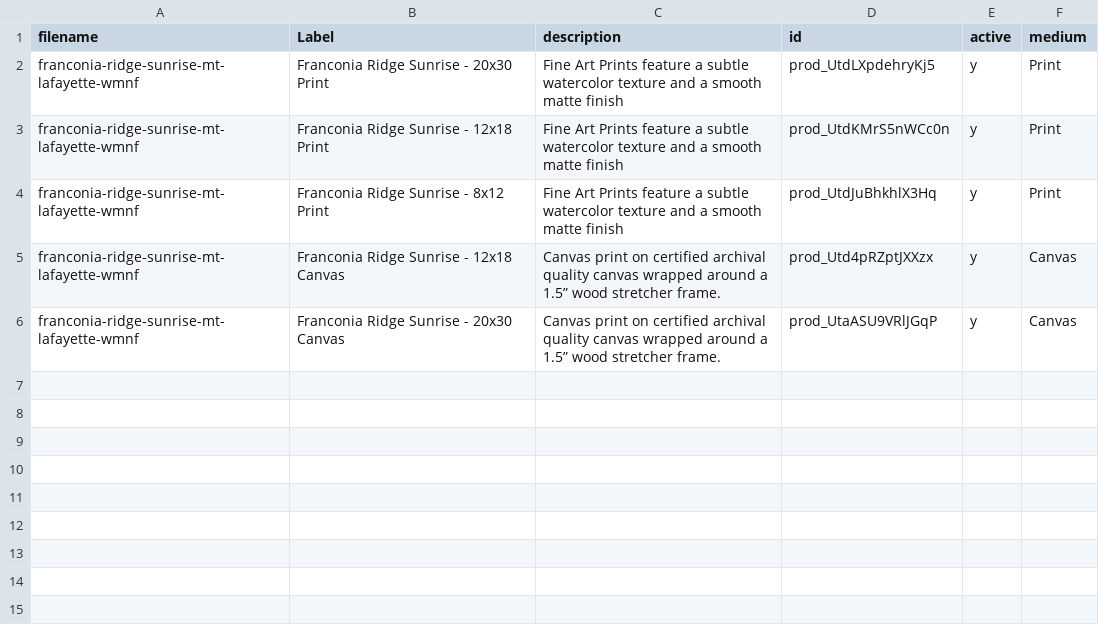
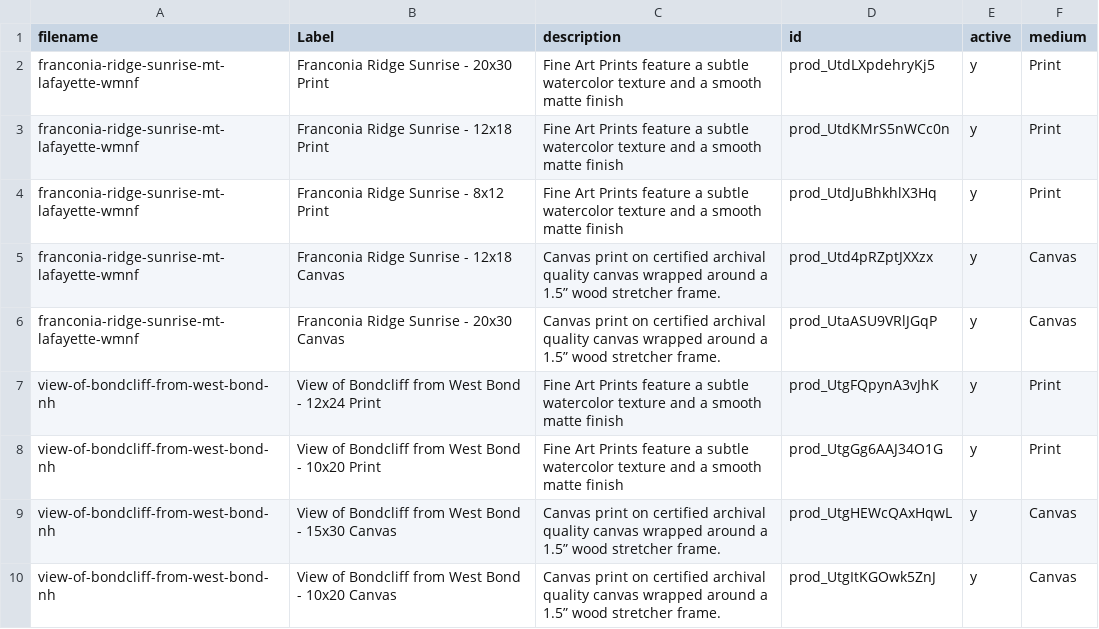
Before and after one commit to zachcomeau/zach-comeau-photography, a CSV file: data/printOfferings.csv, drawn as a sheet; the diff names each change by its address in the sheet, - before the commit and + after, or states it on an @@ line.

```diff
--- a/data/printOfferings.csv
+++ b/data/printOfferings.csv
+row 7: view-of-bondcliff-from-west-bond-nh | View of Bondcliff from West Bond - 12x24 Print | Fine Art Prints feature a subtle watercolor texture and a smooth matte finish | prod_UtgFQpynA3vJhK | y | Print
+row 8: view-of-bondcliff-from-west-bond-nh | View of Bondcliff from West Bond - 10x20 Print | Fine Art Prints feature a subtle watercolor texture and a smooth matte finish | prod_UtgGg6AAJ34O1G | y | Print
+row 9: view-of-bondcliff-from-west-bond-nh | View of Bondcliff from West Bond - 15x30 Canvas | Canvas print on certified archival quality canvas wrapped around a 1.5” wood stretcher frame. | prod_UtgHEWcQAxHqwL | y | Canvas
+row 10: view-of-bondcliff-from-west-bond-nh | View of Bondcliff from West Bond - 10x20 Canvas | Canvas print on certified archival quality canvas wrapped around a 1.5” wood stretcher frame. | prod_UtgItKGOwk5ZnJ | y | Canvas
```
Also changed, not shown: data/photoLogCsv.csv, 3 other files.
